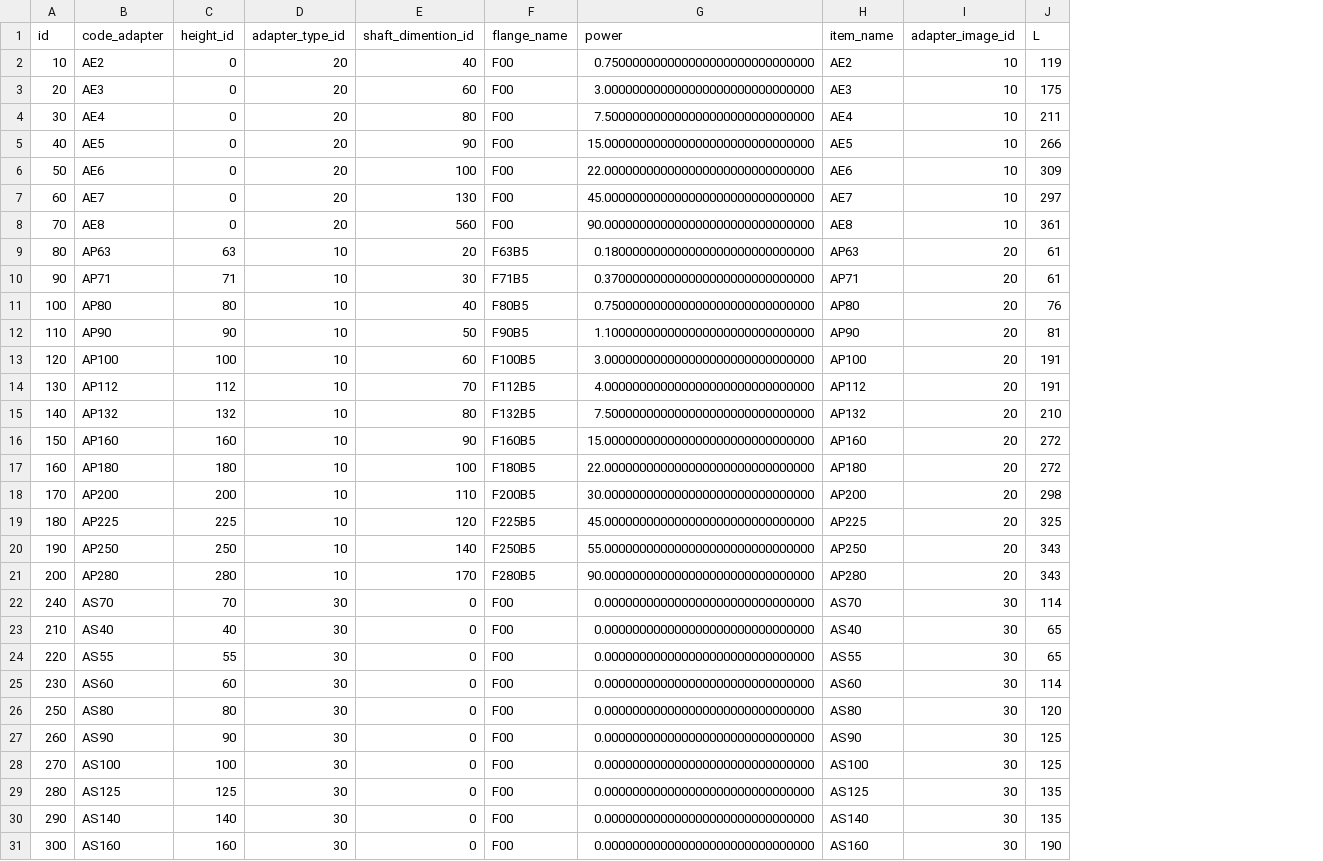
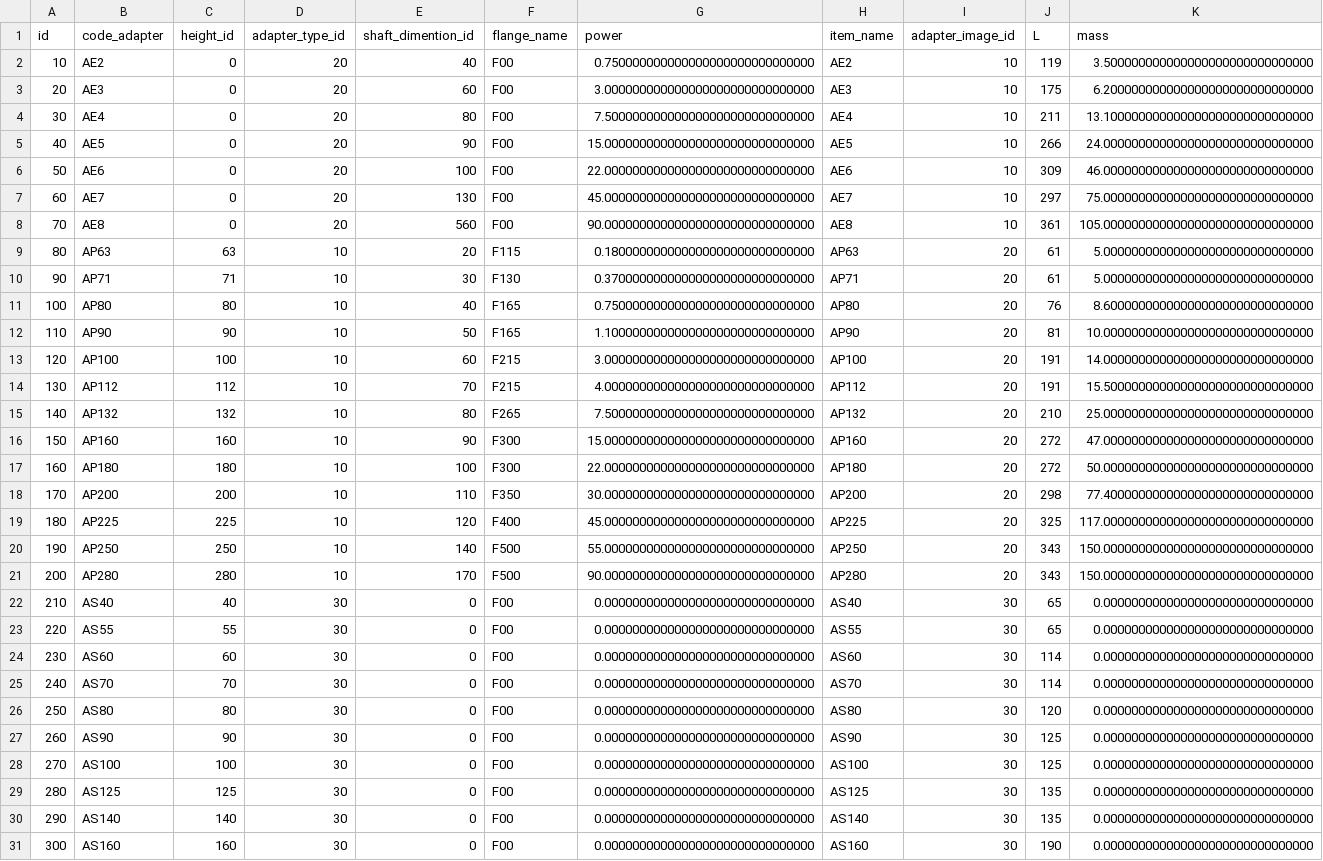
Before and after one commit to ivansenokosov/csv2pg, a CSV file: data/26_s_output_adapter.csv, drawn as a sheet; only a part is shown; the diff names each change by its address in the sheet, - before the commit and + after, or states it on an @@ line.

```diff
--- a/data/26_s_output_adapter.csv
+++ b/data/26_s_output_adapter.csv
+column K (mass), rows 2-24: 3.500000000000000000000000000000 | 6.200000000000000000000000000000 | 13.100000000000000000000000000000 | 24.000000000000000000000000000000 | 46.000000000000000000000000000000 | 75.000000000000000000000000000000 | 105.000000000000000000000000000000 | 5.000000000000000000000000000000 | 5.000000000000000000000000000000 | 8.600000000000000000000000000000 | 10.000000000000000000000000000000 | 14.000000000000000000000000000000 | 15.500000000000000000000000000000 | 25.000000000000000000000000000000 | 47.000000000000000000000000000000 | 50.000000000000000000000000000000 | 77.400000000000000000000000000000 | 117.000000000000000000000000000000 | 150.000000000000000000000000000000 | 150.000000000000000000000000000000 | 0.000000000000000000000000000000 | 0.000000000000000000000000000000 | 0.000000000000000000000000000000; rows 26-31: all 0.000000000000000000000000000000
-F9 (flange_name): F63B5
+F9 (flange_name): F115
-F10 (flange_name): F71B5
+F10 (flange_name): F130
-F11 (flange_name): F80B5
+F11 (flange_name): F165
-F12 (flange_name): F90B5
+F12 (flange_name): F165
-F13 (flange_name): F100B5
+F13 (flange_name): F215
-F14 (flange_name): F112B5
+F14 (flange_name): F215
-F15 (flange_name): F132B5
+F15 (flange_name): F265
-F16 (flange_name): F160B5
+F16 (flange_name): F300
-F17 (flange_name): F180B5
+F17 (flange_name): F300
-F18 (flange_name): F200B5
+F18 (flange_name): F350
-F19 (flange_name): F225B5
+F19 (flange_name): F400
-F20 (flange_name): F250B5
+F20 (flange_name): F500
-F21 (flange_name): F280B5
+F21 (flange_name): F500
@@ row 22 moved to row 25: 240 @@
```
Also changed, not shown: data/24_s_flange_dimention.csv, data/28_s_shaft_dimention_data.csv, 6 other files.
